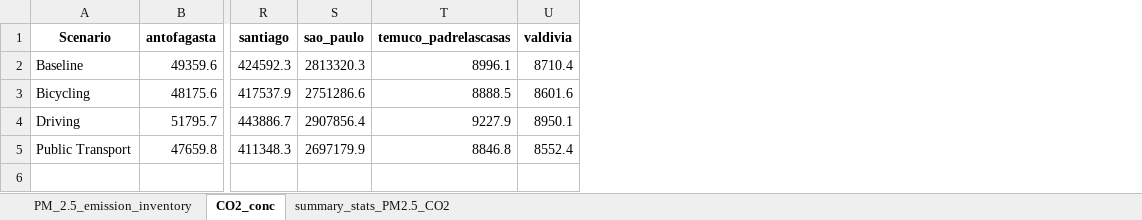
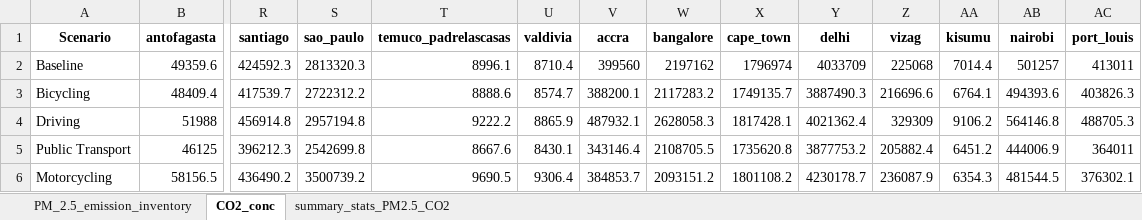
Before and after one commit to ITHIM/ITHIM-R, an Excel workbook: results/multi_city/AP/desc_stats.xlsx, sheet CO2_conc, drawn as a sheet; only a part is shown, gaps mark what is left out; values as stored, in another font and other column widths than the file's, no borders; removed rows and columns are numbered as before the commit, all else as after; rows hold the shown columns only; the diff names each change by its address in the sheet, - before the commit and + after, or states it on an @@ line.

```diff
--- a/results/multi_city/AP/desc_stats.xlsx (sheet CO2_conc)
+++ b/results/multi_city/AP/desc_stats.xlsx (sheet CO2_conc)
+column V (accra), row 2: 399560
+column W (bangalore), row 2: 2197162
+column X (cape_town), row 2: 1796974
+column Y (delhi), row 2: 4033709
+column Z (vizag), row 2: 225068
+column AA (kisumu), row 2: 7014.4
+column AB (nairobi), row 2: 501257
+column AC (port_louis), row 2: 413011
-row 3: Bicycling | 48175.6 | 417537.9 | 2751286.6 | 8888.5 | 8601.6
-row 4: Driving | 51795.7 | 443886.7 | 2907856.4 | 9227.9 | 8950.1
-row 5: Public Transport | 47659.8 | 411348.3 | 2697179.9 | 8846.8 | 8552.4
+row 3: Bicycling | 48409.4 | 417539.7 | 2722312.2 | 8888.6 | 8574.7 | 388200.1 | 2117283.2 | 1749135.7 | 3887490.3 | 216696.6 | 6764.1 | 494393.6 | 403826.3
+row 4: Driving | 51988 | 456914.8 | 2957194.8 | 9222.2 | 8865.9 | 487932.1 | 2628058.3 | 1817428.1 | 4021362.4 | 329309 | 9106.2 | 564146.8 | 488705.3
+row 5: Public Transport | 46125 | 396212.3 | 2542699.8 | 8667.6 | 8430.1 | 343146.4 | 2108705.5 | 1735620.8 | 3877753.2 | 205882.4 | 6451.2 | 444006.9 | 364011
+row 6: Motorcycling | 58156.5 | 436490.2 | 3500739.2 | 9690.5 | 9306.4 | 384853.7 | 2093151.2 | 1801108.2 | 4230178.7 | 236087.9 | 6354.3 | 481544.5 | 376302.1
```
Also changed, not shown: sheet summary_stats_PM2.5_CO2, sheet PM_2.5_emission_inventory, 9 other files.
